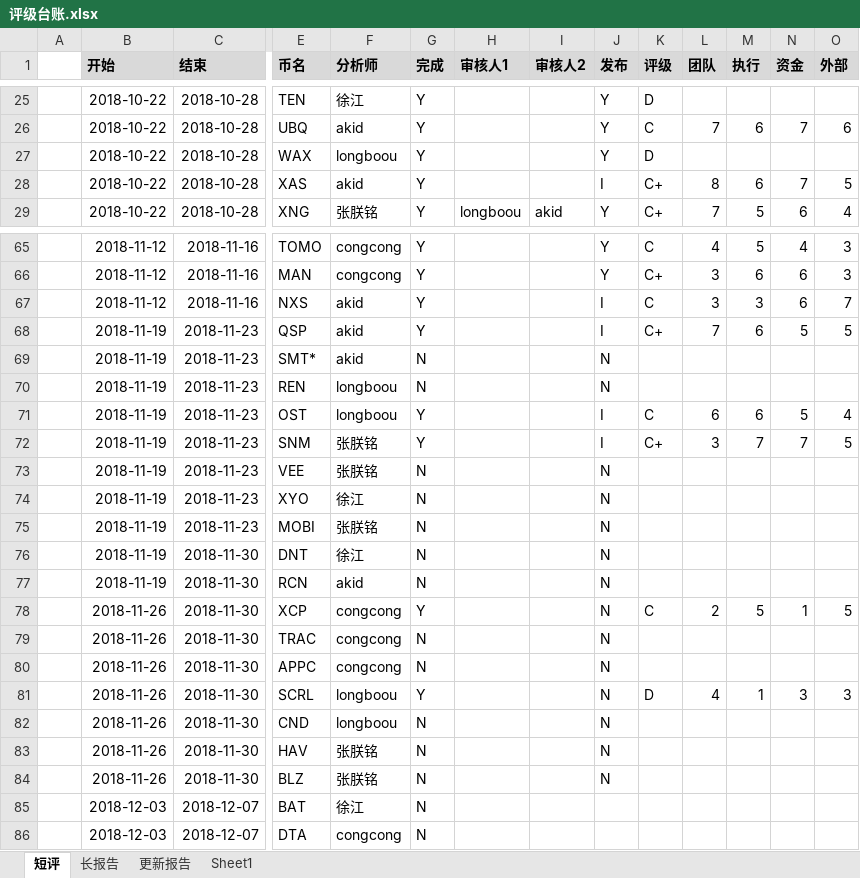
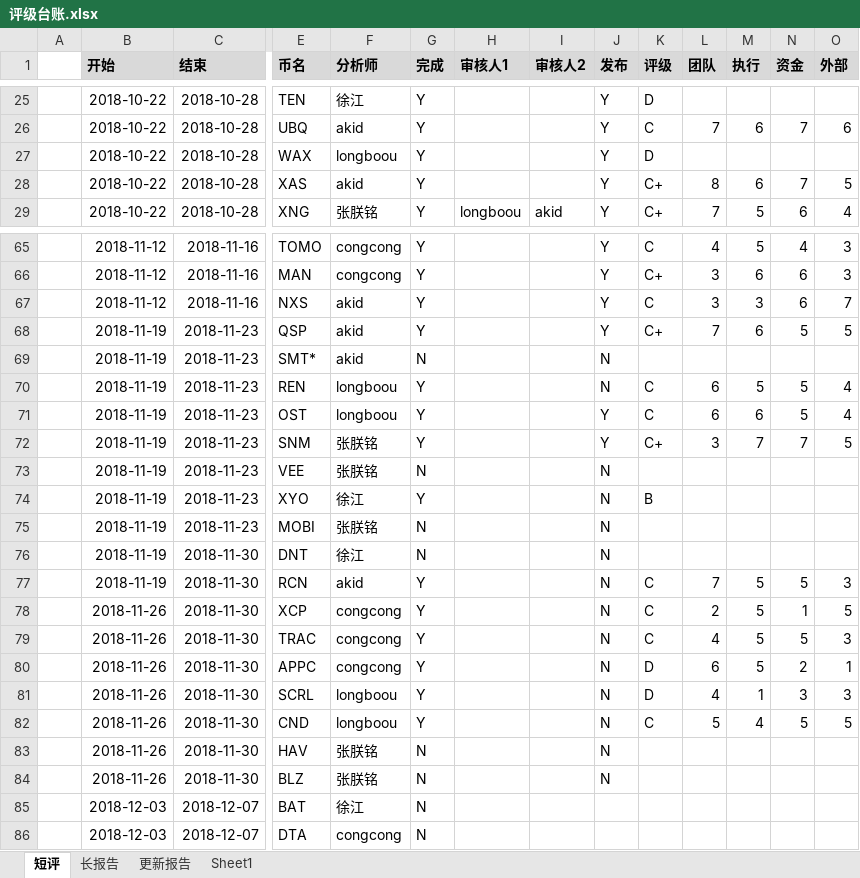
Before and after one commit to Catfeeds/DOC, an Excel workbook: mnt/评级台账.xlsx, sheet 短评, drawn as a sheet; only a part is shown, gaps mark what is left out; values as stored, in another font and other column widths than the file's, no borders; removed rows and columns are numbered as before the commit, all else as after; rows hold the shown columns only; the diff names each change by its address in the sheet, - before the commit and + after, or states it on an @@ line.

Commit message:
Update 评级台账.xlsx

```diff
--- a/mnt/评级台账.xlsx (sheet 短评)
+++ b/mnt/评级台账.xlsx (sheet 短评)
-J28 (发布): I
+J28 (发布): Y
-J67:J68 (发布): I
+J67:J68 (发布): Y
-row 70:  | 2018-11-19 | 2018-11-23 | REN | longboou | N |  |  | N
+row 70:  | 2018-11-19 | 2018-11-23 | REN | longboou | Y |  |  | N | C | 6 | 5 | 5 | 4
-J71:J72 (发布): I
+J71:J72 (发布): Y
-G74 (完成): N
+G74 (完成): Y
-K74 (评级): (empty)
+K74 (评级): B
-row 77:  | 2018-11-19 | 2018-11-30 | RCN | akid | N |  |  | N
+row 77:  | 2018-11-19 | 2018-11-30 | RCN | akid | Y |  |  | N | C | 7 | 5 | 5 | 3
-row 79:  | 2018-11-26 | 2018-11-30 | TRAC | congcong | N |  |  | N
-row 80:  | 2018-11-26 | 2018-11-30 | APPC | congcong | N |  |  | N
+row 79:  | 2018-11-26 | 2018-11-30 | TRAC | congcong | Y |  |  | N | C | 4 | 5 | 5 | 3
+row 80:  | 2018-11-26 | 2018-11-30 | APPC | congcong | Y |  |  | N | D | 6 | 5 | 2 | 1
-row 82:  | 2018-11-26 | 2018-11-30 | CND | longboou | N |  |  | N
+row 82:  | 2018-11-26 | 2018-11-30 | CND | longboou | Y |  |  | N | C | 5 | 4 | 5 | 5
```
